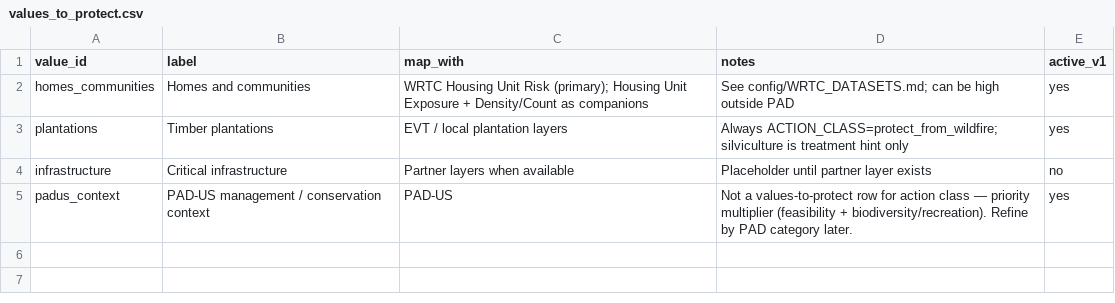
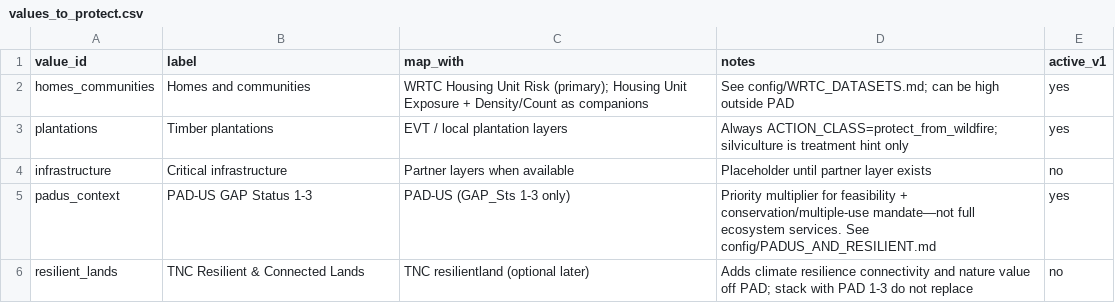
Before and after one commit to rswaty/northwoods_fna, a CSV file: config/values_to_protect.csv, drawn as a sheet.

```diff
--- a/config/values_to_protect.csv
+++ b/config/values_to_protect.csv
@@ -4,2 +4,3 @@ plantations,Timber plantations,EVT / local plantation layers,Always ACTION_CLASS
 infrastructure,Critical infrastructure,Partner layers when available,Placeholder until partner layer exists,no
-padus_context,PAD-US management / conservation context,PAD-US,Not a values-to-protect row for action class — priority multiplier (feasibility + biodiversity/recreation). Refine by PAD category later.,yes
+padus_context,PAD-US GAP Status 1-3,PAD-US (GAP_Sts 1-3 only),Priority multiplier for feasibility + conservation/multiple-use mandate—not full ecosystem services. See config/PADUS_AND_RESILIENT.md,yes
+resilient_lands,TNC Resilient & Connected Lands,TNC resilientland (optional later),Adds climate resilience connectivity and nature value off PAD; stack with PAD 1-3 do not replace,no
```
Also changed, not shown: config/evt_rules_draft.csv, config/weight_presets.csv, 23 other files.
